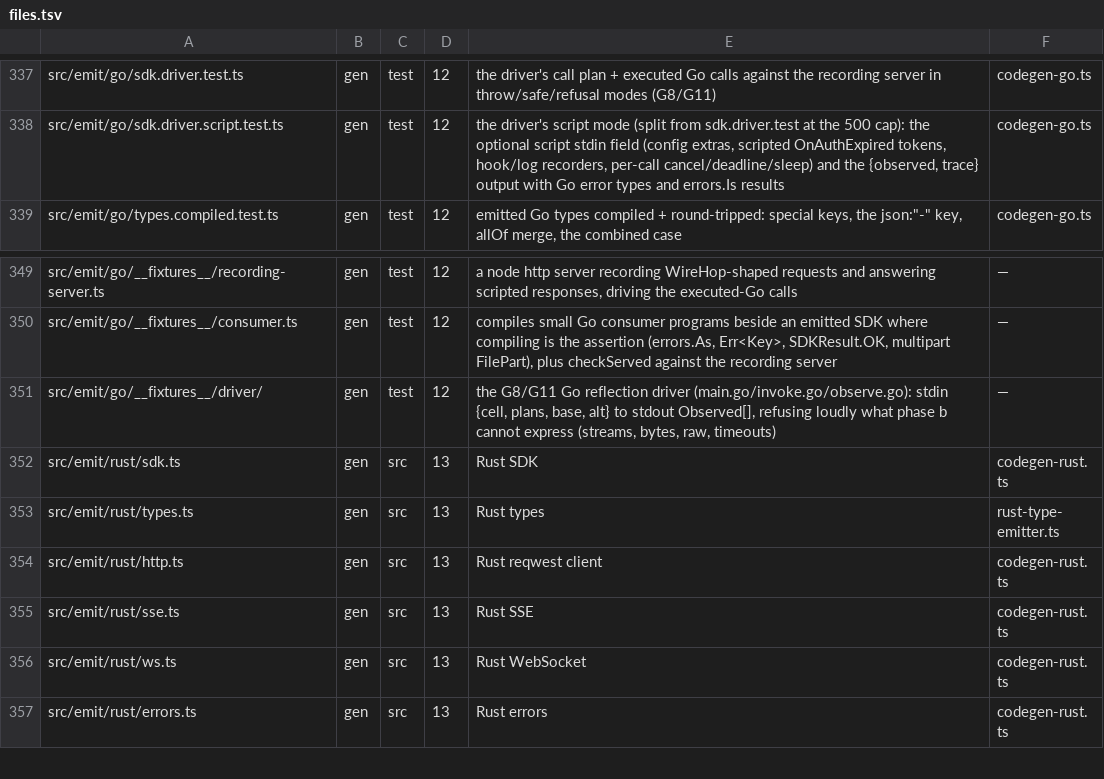
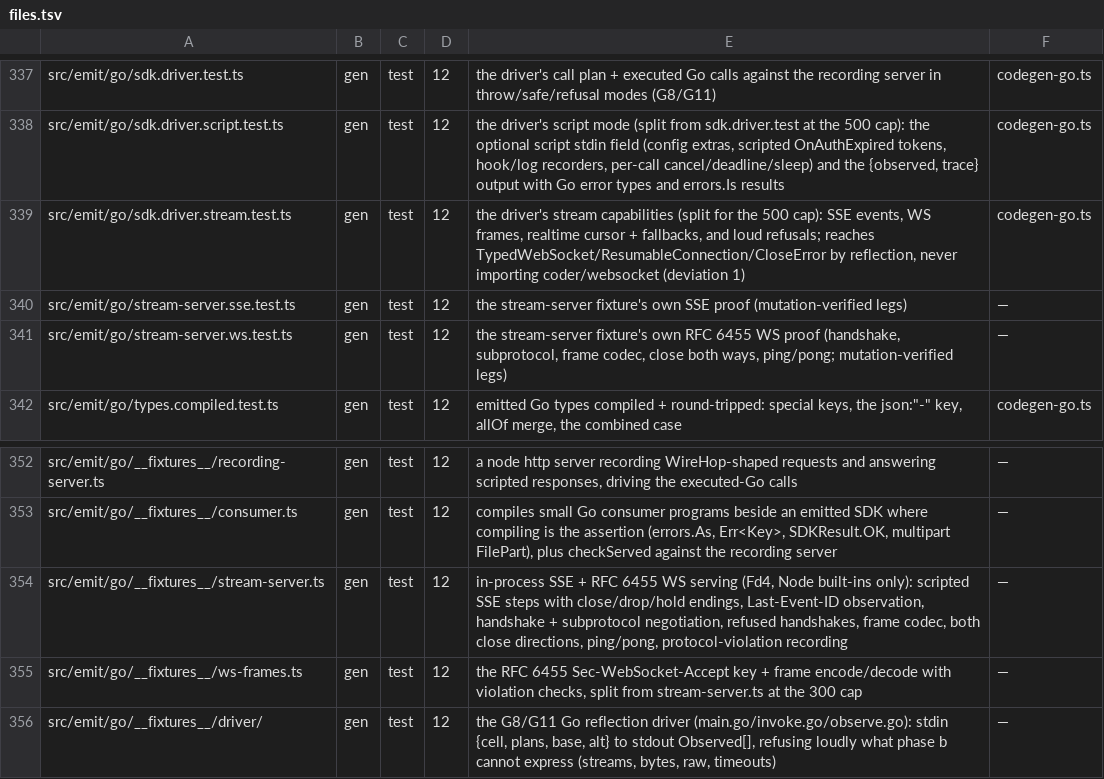
Before and after one commit to workerstack/backend, a TSV file: blueprint/files.tsv, drawn as a sheet; only a part is shown, gaps mark what is left out; the shorter side is filled out with more unchanged rows.

Commit message:
test(gen): bit 12 d — stream server and driver stream support
An in-process stream server joins the recording server: scripted SSE steps
with close, drop or hold endings and Last-Event-ID observed on reconnect, and
an RFC 6455 WebSocket server on Node built-ins alone (the handshake with
subprotocol negotiation, refused handshakes, the frame codec, both close
directions, ping and pong), recording every protocol violation it sees. Its
own suites were proven with single-point mutants, one of which found that a
client's disconnect never closed the server side of an upgraded socket.

The Go driver now drives streaming calls through the grid's existing events
and frames outcomes, with stream controls in the script (protocols, realtime
reconnect settings, scripted sends and close, sentinel checks) and a stream
trace (yields, retry, headers, handlers, the close, the realtime cursor and
proven transport). It reaches the WebSocket and realtime types by reflection,
so every driver file builds against an SDK with or without them. Until the
emitter emits the streaming methods, one suite proves the driver against
hand-written methods of the target shape beside the emitted SDK.

```diff
--- a/blueprint/files.tsv
+++ b/blueprint/files.tsv
@@ -338,2 +338,5 @@ src/emit/go/sdk.driver.test.ts	gen	test	12	the driver's call plan + executed Go
 src/emit/go/sdk.driver.script.test.ts	gen	test	12	the driver's script mode (split from sdk.driver.test at the 500 cap): the optional script stdin field (config extras, scripted OnAuthExpired tokens, hook/log recorders, per-call cancel/deadline/sleep) and the {observed, trace} output with Go error types and errors.Is results	codegen-go.ts
+src/emit/go/sdk.driver.stream.test.ts	gen	test	12	the driver's stream capabilities (split for the 500 cap): SSE events, WS frames, realtime cursor + fallbacks, and loud refusals; reaches TypedWebSocket/ResumableConnection/CloseError by reflection, never importing coder/websocket (deviation 1)	codegen-go.ts
+src/emit/go/stream-server.sse.test.ts	gen	test	12	the stream-server fixture's own SSE proof (mutation-verified legs)	—
+src/emit/go/stream-server.ws.test.ts	gen	test	12	the stream-server fixture's own RFC 6455 WS proof (handshake, subprotocol, frame codec, close both ways, ping/pong; mutation-verified legs)	—
 src/emit/go/types.compiled.test.ts	gen	test	12	emitted Go types compiled + round-tripped: special keys, the json:"-" key, allOf merge, the combined case	codegen-go.ts
@@ -350,2 +353,4 @@ src/emit/go/__fixtures__/recording-server.ts	gen	test	12	a node http server reco
 src/emit/go/__fixtures__/consumer.ts	gen	test	12	compiles small Go consumer programs beside an emitted SDK where compiling is the assertion (errors.As, Err<Key>, SDKResult.OK, multipart FilePart), plus checkServed against the recording server	—
+src/emit/go/__fixtures__/stream-server.ts	gen	test	12	in-process SSE + RFC 6455 WS serving (Fd4, Node built-ins only): scripted SSE steps with close/drop/hold endings, Last-Event-ID observation, handshake + subprotocol negotiation, refused handshakes, frame codec, both close directions, ping/pong, protocol-violation recording	—
+src/emit/go/__fixtures__/ws-frames.ts	gen	test	12	the RFC 6455 Sec-WebSocket-Accept key + frame encode/decode with violation checks, split from stream-server.ts at the 300 cap	—
 src/emit/go/__fixtures__/driver/	gen	test	12	the G8/G11 Go reflection driver (main.go/invoke.go/observe.go): stdin {cell, plans, base, alt} to stdout Observed[], refusing loudly what phase b cannot express (streams, bytes, raw, timeouts)	—
```
Also changed, not shown: 19 other files.
